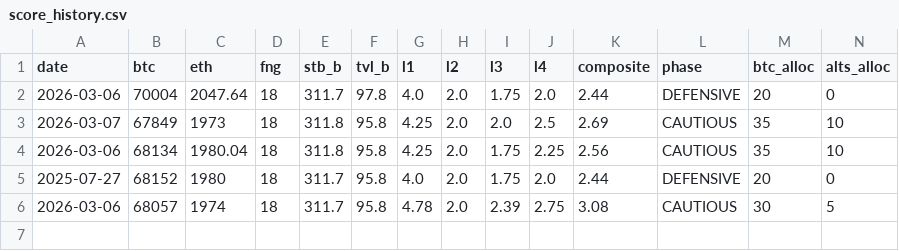
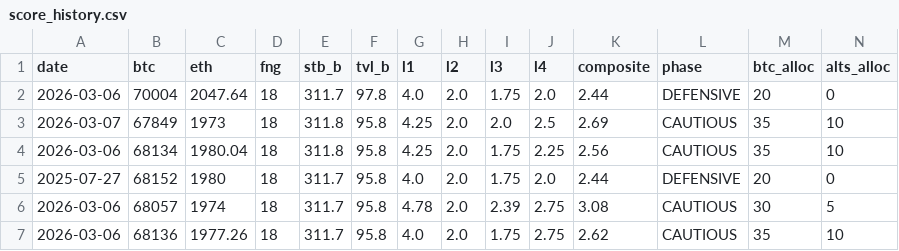
Before and after one commit to garcialalo98-del/erastoai, a CSV file: data/score_history.csv, drawn as a sheet; only a part is shown; rows hold the shown columns only; the diff names each change by its address in the sheet, - before the commit and + after, or states it on an @@ line.

```diff
--- a/data/score_history.csv
+++ b/data/score_history.csv
+row 7: 2026-03-06 | 68136 | 1977.26 | 18 | 311.7 | 95.8 | 4.0 | 2.0 | 1.75 | 2.75 | 2.62 | CAUTIOUS | 35 | 10
```
Also changed, not shown: 7 other files.
